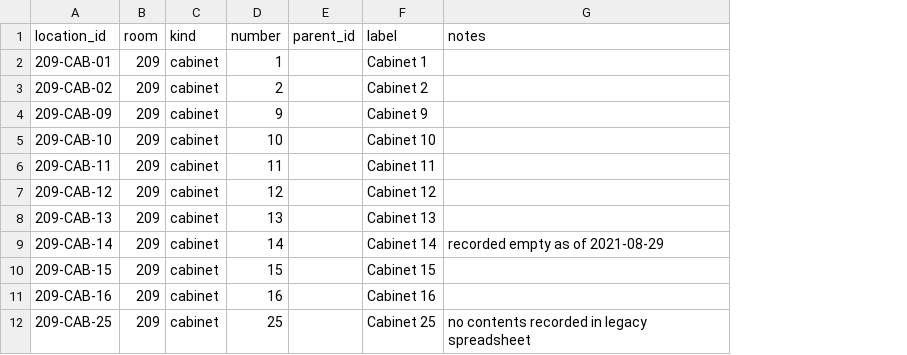
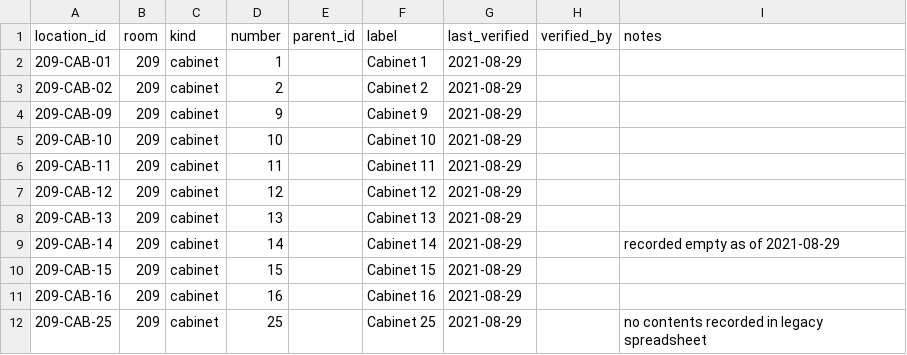
Before and after one commit to RobertsLab/lab-inventory, a CSV file: data/locations.csv, drawn as a sheet; only a part is shown; the diff names each change by its address in the sheet, - before the commit and + after, or states it on an @@ line.

```diff
--- a/data/locations.csv
+++ b/data/locations.csv
+column G (last_verified), rows 2-12: all 2021-08-29
+column H (verified_by), empty
```
Also changed, not shown: 9 other files.
